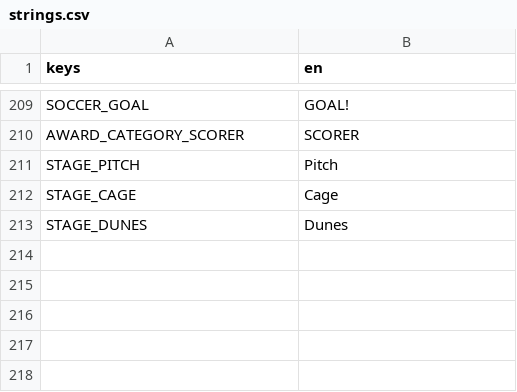
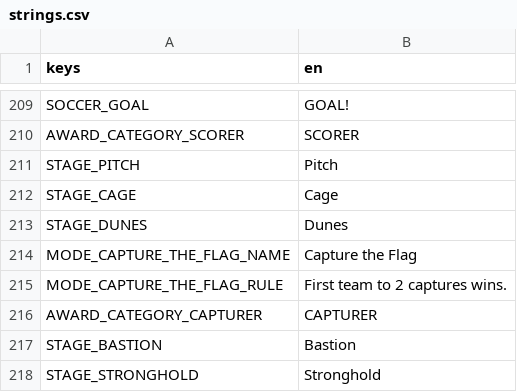
Before and after one commit to tkneeland/pickfight, a CSV file: translations/strings.csv, drawn as a sheet; only a part is shown, gaps mark what is left out.

```diff
--- a/translations/strings.csv
+++ b/translations/strings.csv
@@ -214 +214,6 @@ STAGE_CAGE,Cage
 STAGE_DUNES,Dunes
+MODE_CAPTURE_THE_FLAG_NAME,Capture the Flag
+MODE_CAPTURE_THE_FLAG_RULE,First team to 2 captures wins.
+AWARD_CATEGORY_CAPTURER,CAPTURER
+STAGE_BASTION,Bastion
+STAGE_STRONGHOLD,Stronghold
```
Also changed, not shown: 15 other files.
